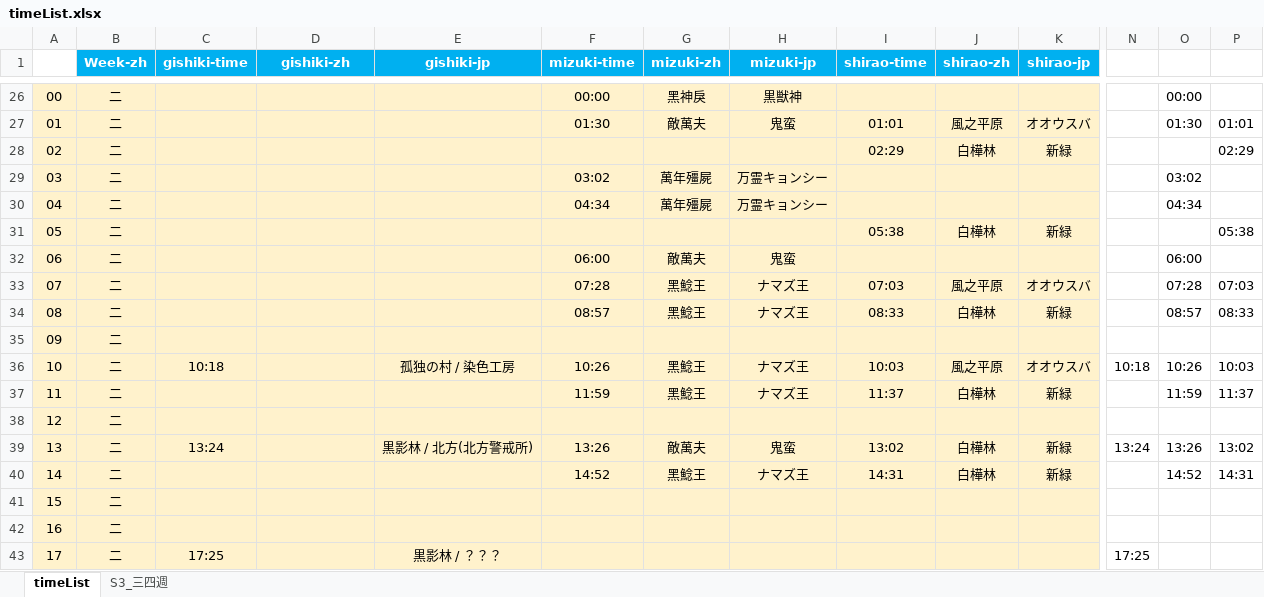
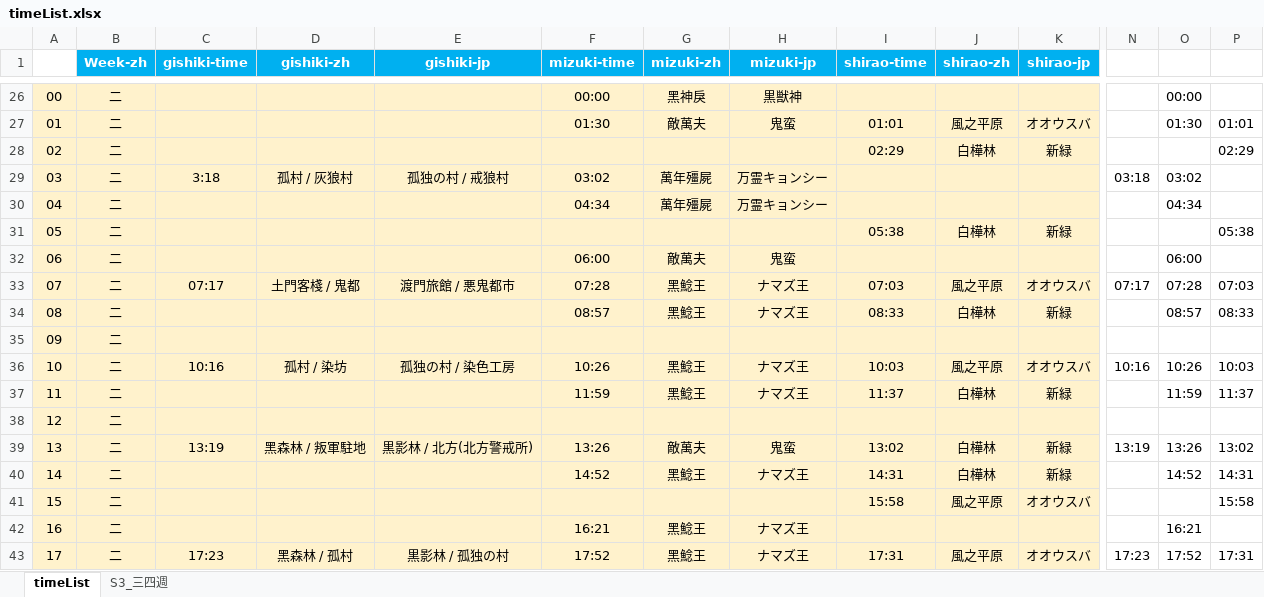
Before and after one commit to Mutsuki812/BnSNEOtimeList, an Excel workbook: files/timeList.xlsx, sheet timeList, drawn as a sheet; only a part is shown, gaps mark what is left out; values as stored, in another font and other column widths than the file's, no borders; conditional formats not drawn; the diff covers the shown part only; the diff names each change by its address in the sheet, - before the commit and + after, or states it on an @@ line.

Commit message:
update timeList

```diff
--- a/files/timeList.xlsx (sheet timeList)
+++ b/files/timeList.xlsx (sheet timeList)
-C29 (gishiki-time): (empty)
+C29 (gishiki-time): 3:18
-D29 (gishiki-zh): (empty)
+D29 (gishiki-zh): 孤村 / 灰狼村
-E29 (gishiki-jp): (empty)
+E29 (gishiki-jp): 孤独の村 / 戒狼村
-N29: (empty)
+N29: 03:18
-C33 (gishiki-time): (empty)
+C33 (gishiki-time): 07:17
-D33 (gishiki-zh): (empty)
+D33 (gishiki-zh): 土門客棧 / 鬼都
-E33 (gishiki-jp): (empty)
+E33 (gishiki-jp): 渡門旅館 / 悪鬼都市
-N33: (empty)
+N33: 07:17
-C36 (gishiki-time): 10:18
+C36 (gishiki-time): 10:16
-D36 (gishiki-zh): (empty)
+D36 (gishiki-zh): 孤村 / 染坊
-N36: 10:18
+N36: 10:16
-C39 (gishiki-time): 13:24
+C39 (gishiki-time): 13:19
-D39 (gishiki-zh): (empty)
+D39 (gishiki-zh): 黑森林 / 叛軍駐地
-N39: 13:24
+N39: 13:19
-I41 (shirao-time): (empty)
+I41 (shirao-time): 15:58
-J41 (shirao-zh): (empty)
+J41 (shirao-zh): 風之平原
-K41 (shirao-jp): (empty)
+K41 (shirao-jp): オオウスバ
-P41: (empty)
+P41: 15:58
-F42 (mizuki-time): (empty)
+F42 (mizuki-time): 16:21
-G42:G43 (mizuki-zh): (empty)
+G42:G43 (mizuki-zh): 黑鯰王
-H42:H43 (mizuki-jp): (empty)
+H42:H43 (mizuki-jp): ナマズ王
-O42: (empty)
+O42: 16:21
-C43 (gishiki-time): 17:25
+C43 (gishiki-time): 17:23
-D43 (gishiki-zh): (empty)
+D43 (gishiki-zh): 黑森林 / 孤村
-E43 (gishiki-jp): 黒影林 / ？？？
+E43 (gishiki-jp): 黒影林 / 孤独の村
-F43 (mizuki-time): (empty)
+F43 (mizuki-time): 17:52
-I43 (shirao-time): (empty)
+I43 (shirao-time): 17:31
-J43 (shirao-zh): (empty)
+J43 (shirao-zh): 風之平原
-K43 (shirao-jp): (empty)
+K43 (shirao-jp): オオウスバ
-N43: 17:25
+N43: 17:23
-O43: (empty)
+O43: 17:52
-P43: (empty)
+P43: 17:31
```
Also changed, not shown: 1 added row, 1 removed row and 193 edited cells elsewhere in this sheet.
